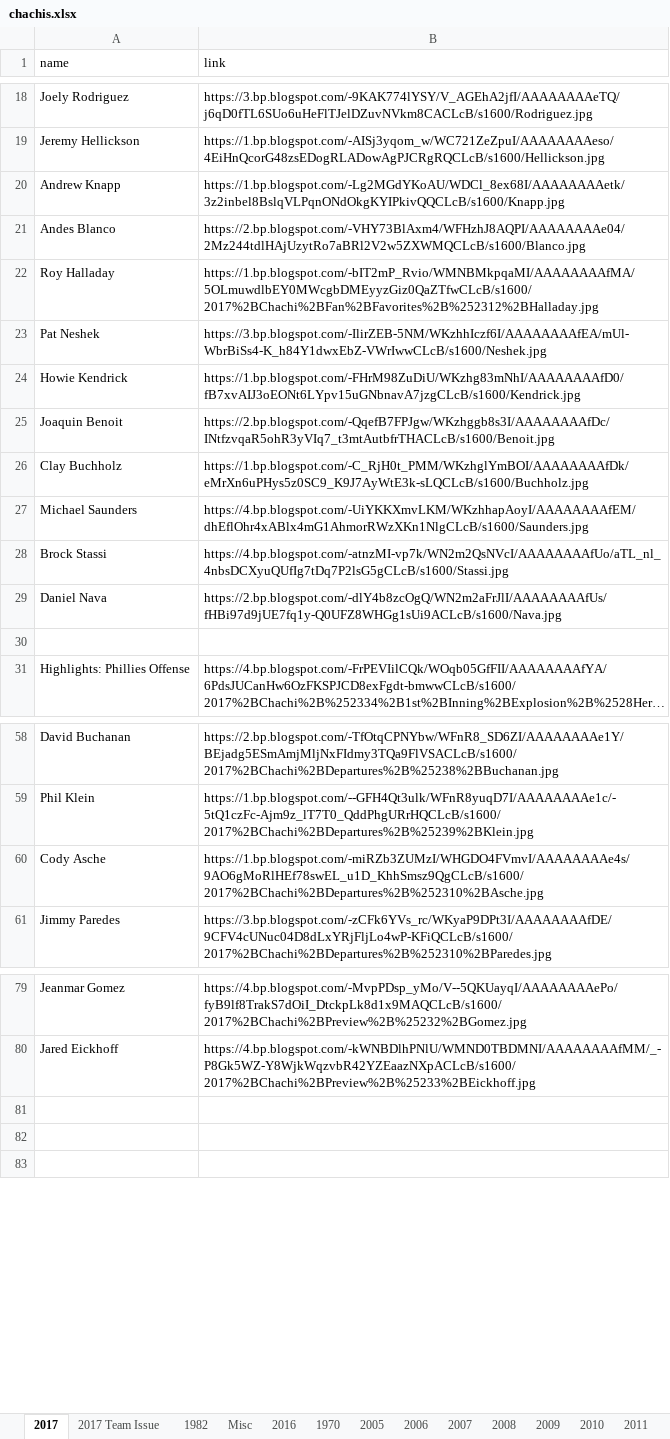
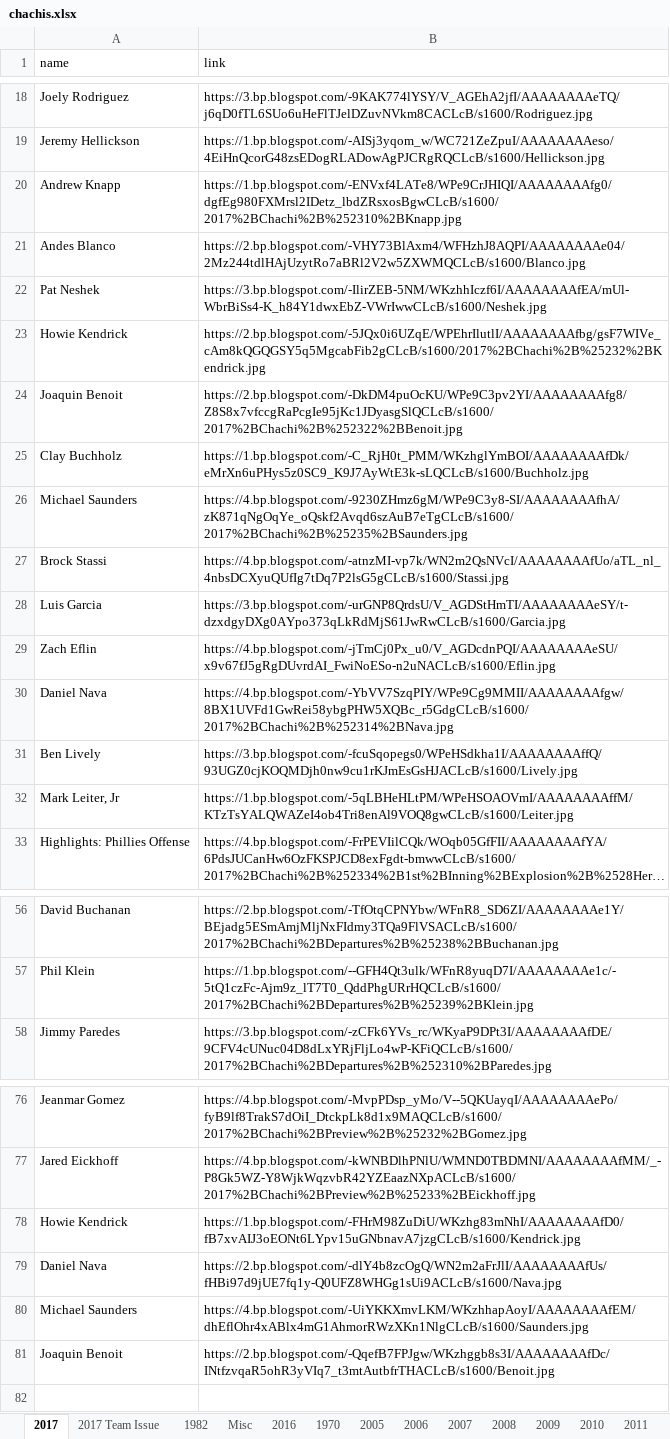
Before and after one commit to Wolfbane50/myApp, an Excel workbook: chachis.xlsx, sheet 2017, drawn as a sheet; only a part is shown, gaps mark what is left out; long unchanged cells end in …; values as stored, in another font and other column widths than the file's, no borders; removed rows and columns are numbered as before the commit, all else as after; the diff covers the shown part only; the diff names each change by its address in the sheet, - before the commit and + after, or states it on an @@ line.

```diff
--- a/chachis.xlsx (sheet 2017)
+++ b/chachis.xlsx (sheet 2017)
-B20 (link): https://1.bp.blogspot.com/-Lg2MGdYKoAU/WDCl_8ex68I/AAAAAAAAetk/3z2inbel8BslqVLPqnONdOkgKYIPkivQQCLcB/s1600/Knapp.jpg
+B20 (link): https://1.bp.blogspot.com/-ENVxf4LATe8/WPe9CrJHIQI/AAAAAAAAfg0/dgfEg980FXMrsl2IDetz_lbdZRsxosBgwCLcB/s1600/2017%2BChachi%2B%252310%2BKnapp.jpg
@@ row 22 moved to row 94: Roy Halladay @@
-B23 (link): https://1.bp.blogspot.com/-FHrM98ZuDiU/WKzhg83mNhI/AAAAAAAAfD0/fB7xvAIJ3oEONt6LYpv15uGNbnavA7jzgCLcB/s1600/Kendrick.jpg
+B23 (link): https://2.bp.blogspot.com/-5JQx0i6UZqE/WPEhrIlutlI/AAAAAAAAfbg/gsF7WIVe_cAm8kQGQGSY5q5MgcabFib2gCLcB/s1600/2017%2BChachi%2B%25232%2BKendrick.jpg
-B24 (link): https://2.bp.blogspot.com/-QqefB7FPJgw/WKzhggb8s3I/AAAAAAAAfDc/INtfzvqaR5ohR3yVIq7_t3mtAutbfrTHACLcB/s1600/Benoit.jpg
+B24 (link): https://2.bp.blogspot.com/-DkDM4puOcKU/WPe9C3pv2YI/AAAAAAAAfg8/Z8S8x7vfccgRaPcgIe95jKc1JDyasgSlQCLcB/s1600/2017%2BChachi%2B%252322%2BBenoit.jpg
-B26 (link): https://4.bp.blogspot.com/-UiYKKXmvLKM/WKzhhapAoyI/AAAAAAAAfEM/dhEflOhr4xABlx4mG1AhmorRWzXKn1NlgCLcB/s1600/Saunders.jpg
+B26 (link): https://4.bp.blogspot.com/-9230ZHmz6gM/WPe9C3y8-SI/AAAAAAAAfhA/zK871qNgOqYe_oQskf2Avqd6szAuB7eTgCLcB/s1600/2017%2BChachi%2B%25235%2BSaunders.jpg
@@ row 47 moved to row 28: Luis Garcia @@
@@ row 36 moved to row 29: Zach Eflin @@
-B30 (link): https://2.bp.blogspot.com/-dlY4b8zcOgQ/WN2m2aFrJlI/AAAAAAAAfUs/fHBi97d9jUE7fq1y-Q0UFZ8WHGg1sUi9ACLcB/s1600/Nava.jpg
+B30 (link): https://4.bp.blogspot.com/-YbVV7SzqPIY/WPe9Cg9MMII/AAAAAAAAfgw/8BX1UVFd1GwRei58ybgPHW5XQBc_r5GdgCLcB/s1600/2017%2BChachi%2B%252314%2BNava.jpg
-row 31: (empty)
+row 31: Ben Lively | https://3.bp.blogspot.com/-fcuSqopegs0/WPeHSdkha1I/AAAAAAAAffQ/93UGZ0cjKOQMDjh0nw9cu1rKJmEsGsHJACLcB/s1600/Lively.jpg
+row 32: Mark Leiter, Jr | https://1.bp.blogspot.com/-5qLBHeHLtPM/WPeHSOAOVmI/AAAAAAAAffM/KTzTsYALQWAZeI4ob4Tri8enAl9VOQ8gwCLcB/s1600/Leiter.jpg
-row 60: Cody Asche | https://1.bp.blogspot.com/-miRZb3ZUMzI/WHGDO4FVmvI/AAAAAAAAe4s/9AO6gMoRlHEf78swEL_u1D_KhhSmsz9QgCLcB/s1600/2017%2BChachi%2BDepartures%2B%252310%2BAsche.jpg
-row 78: (empty)
+row 78: Howie Kendrick | https://1.bp.blogspot.com/-FHrM98ZuDiU/WKzhg83mNhI/AAAAAAAAfD0/fB7xvAIJ3oEONt6LYpv15uGNbnavA7jzgCLcB/s1600/Kendrick.jpg
-row 79: (empty)
+row 79: Daniel Nava | https://2.bp.blogspot.com/-dlY4b8zcOgQ/WN2m2aFrJlI/AAAAAAAAfUs/fHBi97d9jUE7fq1y-Q0UFZ8WHGg1sUi9ACLcB/s1600/Nava.jpg
+row 80: Michael Saunders | https://4.bp.blogspot.com/-UiYKKXmvLKM/WKzhhapAoyI/AAAAAAAAfEM/dhEflOhr4xABlx4mG1AhmorRWzXKn1NlgCLcB/s1600/Saunders.jpg
+row 81: Joaquin Benoit | https://2.bp.blogspot.com/-QqefB7FPJgw/WKzhggb8s3I/AAAAAAAAfDc/INtfzvqaR5ohR3yVIq7_t3mtAutbfrTHACLcB/s1600/Benoit.jpg
```
Also changed, not shown: 2 removed rows elsewhere in this sheet, sheet Misc, sheet 2017 Team Issue, sheet 2016 Team Issue, 6 other files.
